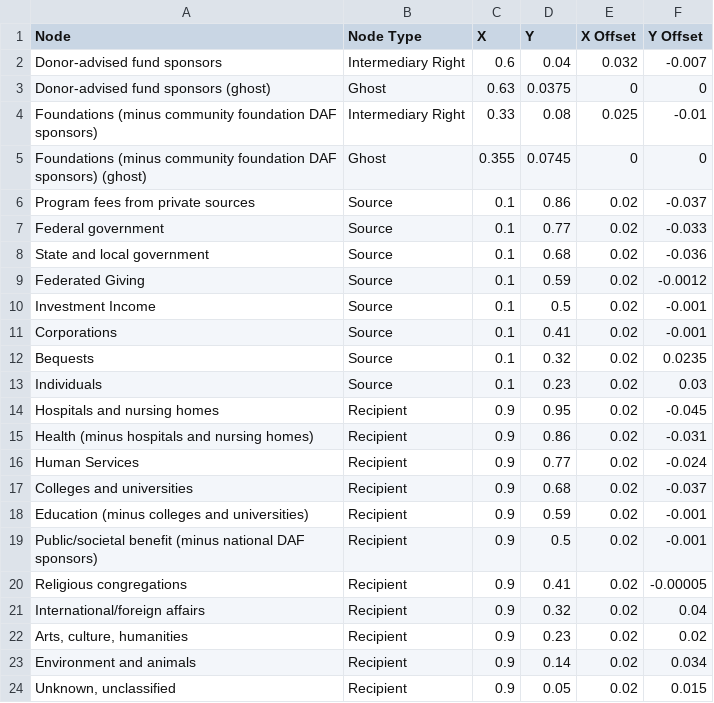
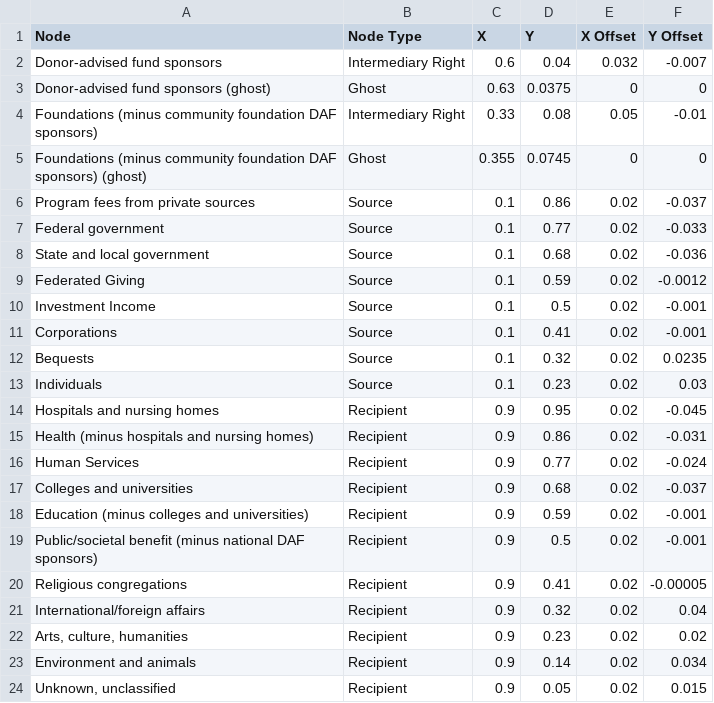
Before and after one commit to HFAwesomeCharts/MCNNonprofitEconomy, a CSV file: data/nonprofit_economy/MCN_nonprofit_economy_revenue_nodes_2023.csv, drawn as a sheet.

Commit message:
Adjusted colors, fonts, data label parameters and locations to make for a good first draft of all graphs

```diff
--- a/data/nonprofit_economy/MCN_nonprofit_economy_revenue_nodes_2023.csv
+++ b/data/nonprofit_economy/MCN_nonprofit_economy_revenue_nodes_2023.csv
@@ -3,3 +3,3 @@ Donor-advised fund sponsors,Intermediary Right,0.6,0.04,0.032,-0.007
 Donor-advised fund sponsors (ghost),Ghost,0.63,0.0375,0,0
-Foundations (minus community foundation DAF sponsors),Intermediary Right,0.33,0.08,0.025,-0.01
+Foundations (minus community foundation DAF sponsors),Intermediary Right,0.33,0.08,0.05,-0.01
 Foundations (minus community foundation DAF sponsors) (ghost),Ghost,0.355,0.0745,0,0
```
Also changed, not shown: 12 other files.
